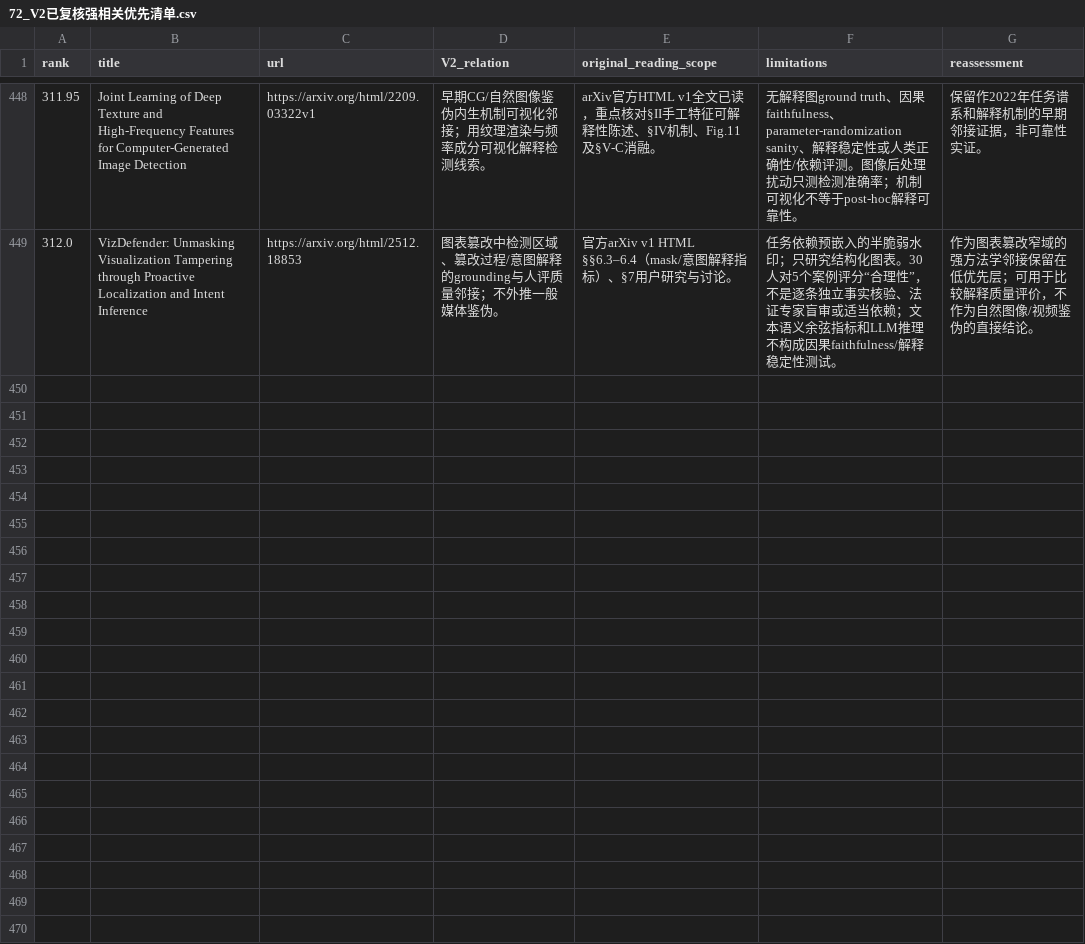
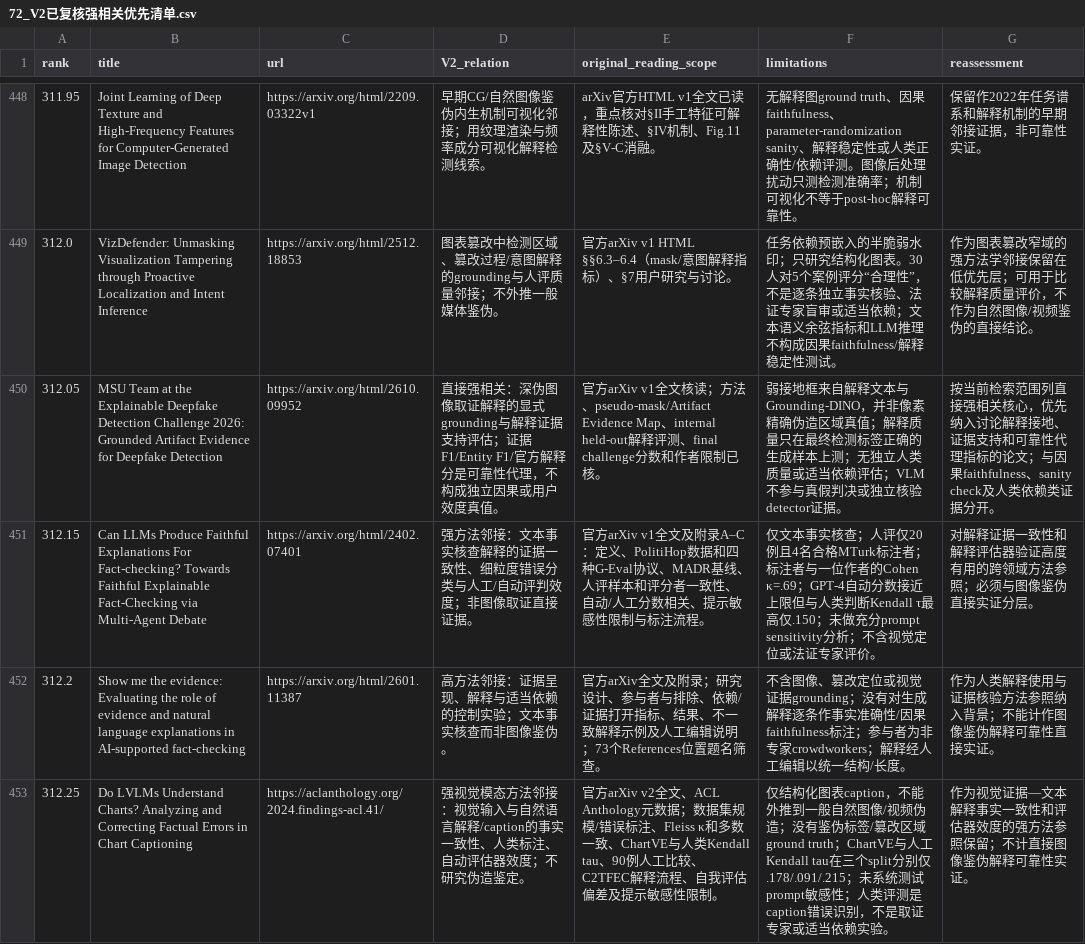
Before and after one commit to brodyZhao/my-research-project, a CSV file: outputs/图像鉴伪解释可靠性_重检_2026-10-05/72_V2已复核强相关优先清单.csv, drawn as a sheet; only a part is shown, gaps mark what is left out; the diff names each change by its address in the sheet, - before the commit and + after, or states it on an @@ line.

```diff
--- a/outputs/图像鉴伪解释可靠性_重检_2026-10-05/72_V2已复核强相关优先清单.csv
+++ b/outputs/图像鉴伪解释可靠性_重检_2026-10-05/72_V2已复核强相关优先清单.csv
+row 450: 312.05 | MSU Team at the Explainable Deepfake Detection Challenge 2026: Grounded Artifact Evidence for Deepfake Detection | https://arxiv.org/html/2610.09952 | 直接强相关：深伪图像取证解释的显式grounding与解释证据支持评估；证据F1/Entity F1/官方解释分是可靠性代理，不构成独立因果或用户效度真值。 | 官方arXiv v1全文核读；方法、pseudo-mask/Artifact Evidence Map、internal held-out解释评测、final challenge分数和作者限制已核。 | 弱接地框来自解释文本与Grounding-DINO，并非像素精确伪造区域真值；解释质量只在最终检测标签正确的生成样本上测；无独立人类质量或适当依赖评估；VLM不参与真假判决或独立核验detector证据。 | 按当前检索范围列直接强相关核心，优先纳入讨论解释接地、证据支持和可靠性代理指标的论文；与因果faithfulness、sanity check及人类依赖类证据分开。
+row 451: 312.15 | Can LLMs Produce Faithful Explanations For Fact-checking? Towards Faithful Explainable Fact-Checking via Multi-Agent Debate | https://arxiv.org/html/2402.07401 | 强方法邻接：文本事实核查解释的证据一致性、细粒度错误分类与人工/自动评判效度；非图像取证直接证据。 | 官方arXiv v1全文及附录A–C：定义、PolitiHop数据和四种G-Eval协议、MADR基线、人评样本和评分者一致性、自动/人工分数相关、提示敏感性限制与标注流程。 | 仅文本事实核查；人评仅20例且4名合格MTurk标注者；标注者与一位作者的Cohen κ=.69；GPT-4自动分数接近上限但与人类判断Kendall τ最高仅.150；未做充分prompt sensitivity分析；不含视觉定位或法证专家评价。 | 对解释证据一致性和解释评估器验证高度有用的跨领域方法参照；必须与图像鉴伪直接实证分层。
+row 452: 312.2 | Show me the evidence: Evaluating the role of evidence and natural language explanations in AI-supported fact-checking | https://arxiv.org/html/2601.11387 | 高方法邻接：证据呈现、解释与适当依赖的控制实验；文本事实核查而非图像鉴伪。 | 官方arXiv全文及附录；研究设计、参与者与排除、依赖/证据打开指标、结果、不一致解释示例及人工编辑说明；73个References位置题名筛查。 | 不含图像、篡改定位或视觉证据grounding；没有对生成解释逐条作事实准确性/因果faithfulness标注；参与者为非专家crowdworkers；解释经人工编辑以统一结构/长度。 | 作为人类解释使用与证据核验方法参照纳入背景；不能计作图像鉴伪解释可靠性直接实证。
+row 453: 312.25 | Do LVLMs Understand Charts? Analyzing and Correcting Factual Errors in Chart Captioning | https://aclanthology.org/2024.findings-acl.41/ | 强视觉模态方法邻接：视觉输入与自然语言解释/caption的事实一致性、人类标注、自动评估器效度；不研究伪造鉴定。 | 官方arXiv v2全文、ACL Anthology元数据；数据集规模/错误标注、Fleiss κ和多数一致、ChartVE与人类Kendall tau、90例人工比较、C2TFEC解释流程、自我评估偏差及提示敏感性限制。 | 仅结构化图表caption，不能外推到一般自然图像/视频伪造；没有鉴伪标签/篡改区域ground truth；ChartVE与人工Kendall tau在三个split分别仅.178/.091/.215；未系统测试prompt敏感性；人类评测是caption错误识别，不是取证专家或适当依赖实验。 | 作为视觉证据—文本解释事实一致性和评估器效度的强方法参照保留；不计直接图像鉴伪解释可靠性实证。
```
Also changed, not shown: outputs/图像鉴伪解释可靠性_重检_2026-10-05/112_本次阶段包_SHA256清单.csv, 7 other files.
